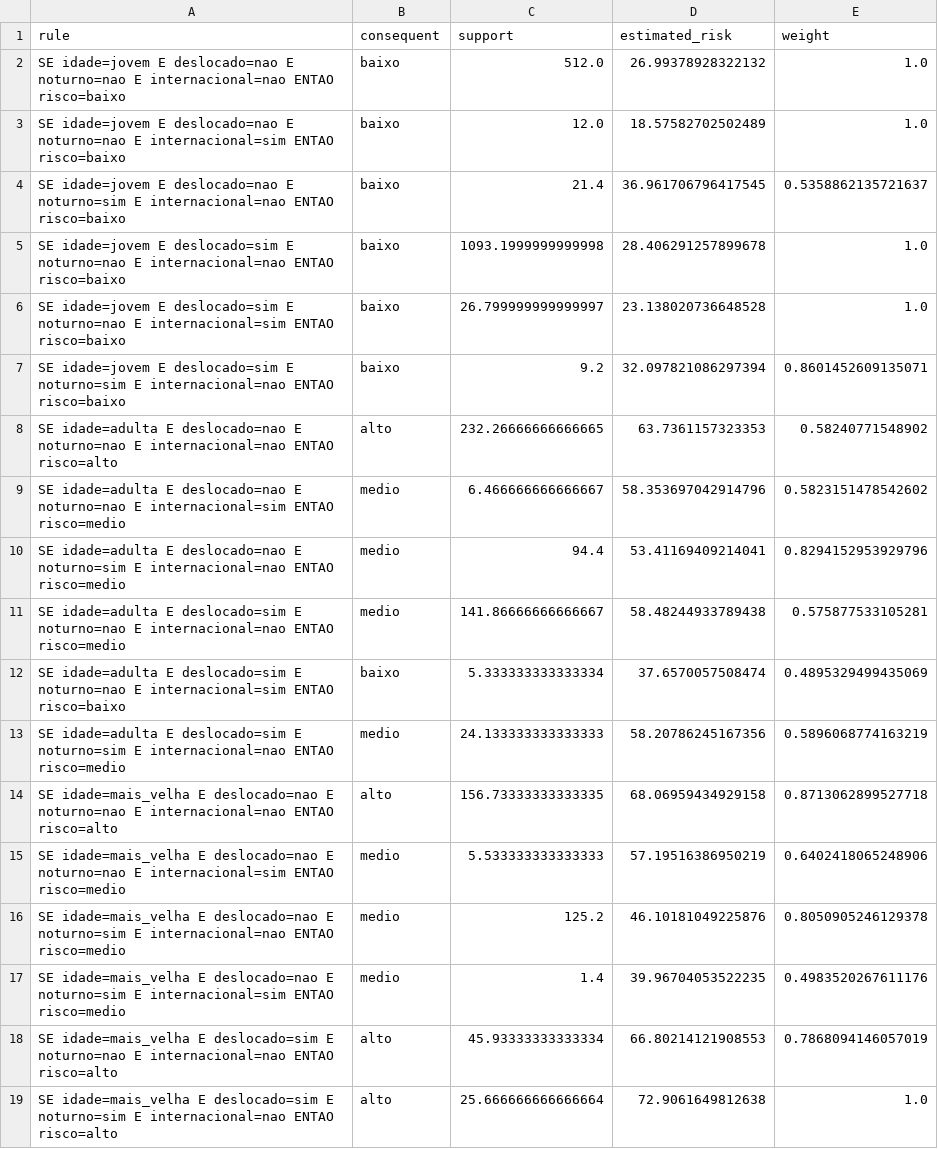
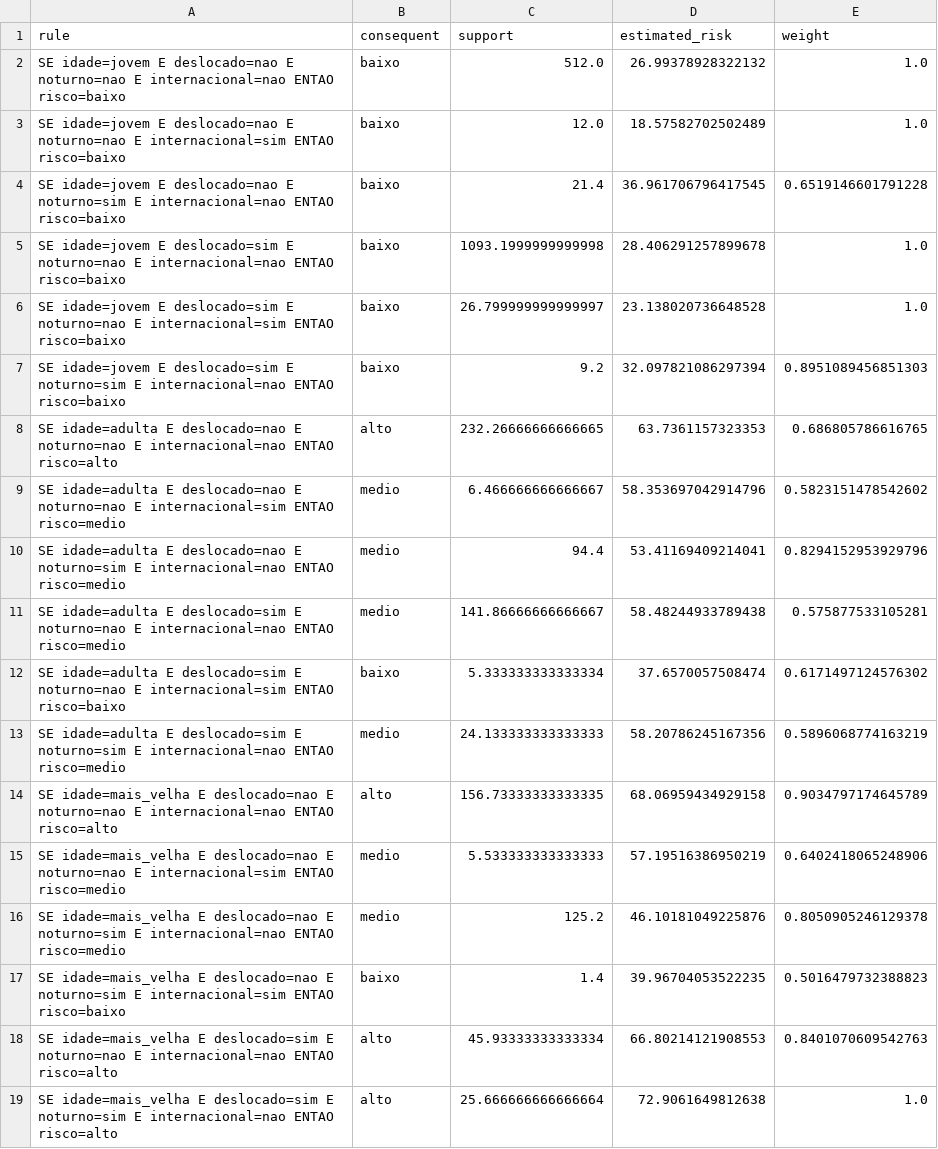
Before and after one commit to igortitoneli/fuzzy-evasao-academica, a CSV file: outputs/rules_demografico.csv, drawn as a sheet.

```diff
--- a/outputs/rules_demografico.csv
+++ b/outputs/rules_demografico.csv
@@ -3,7 +3,7 @@ SE idade=jovem E deslocado=nao E noturno=nao E internacional=nao ENTAO risco=bai
 SE idade=jovem E deslocado=nao E noturno=nao E internacional=sim ENTAO risco=baixo,baixo,12.0,18.57582702502489,1.0
-SE idade=jovem E deslocado=nao E noturno=sim E internacional=nao ENTAO risco=baixo,baixo,21.4,36.961706796417545,0.5358862135721637
+SE idade=jovem E deslocado=nao E noturno=sim E internacional=nao ENTAO risco=baixo,baixo,21.4,36.961706796417545,0.6519146601791228
 SE idade=jovem E deslocado=sim E noturno=nao E internacional=nao ENTAO risco=baixo,baixo,1093.1999999999998,28.406291257899678,1.0
 SE idade=jovem E deslocado=sim E noturno=nao E internacional=sim ENTAO risco=baixo,baixo,26.799999999999997,23.138020736648528,1.0
-SE idade=jovem E deslocado=sim E noturno=sim E internacional=nao ENTAO risco=baixo,baixo,9.2,32.097821086297394,0.8601452609135071
-SE idade=adulta E deslocado=nao E noturno=nao E internacional=nao ENTAO risco=alto,alto,232.26666666666665,63.7361157323353,0.58240771548902
+SE idade=jovem E deslocado=sim E noturno=sim E internacional=nao ENTAO risco=baixo,baixo,9.2,32.097821086297394,0.8951089456851303
+SE idade=adulta E deslocado=nao E noturno=nao E internacional=nao ENTAO risco=alto,alto,232.26666666666665,63.7361157323353,0.686805786616765
 SE idade=adulta E deslocado=nao E noturno=nao E internacional=sim ENTAO risco=medio,medio,6.466666666666667,58.353697042914796,0.5823151478542602
@@ -11,9 +11,9 @@ SE idade=adulta E deslocado=nao E noturno=sim E internacional=nao ENTAO risco=me
 SE idade=adulta E deslocado=sim E noturno=nao E internacional=nao ENTAO risco=medio,medio,141.86666666666667,58.48244933789438,0.575877533105281
-SE idade=adulta E deslocado=sim E noturno=nao E internacional=sim ENTAO risco=baixo,baixo,5.333333333333334,37.6570057508474,0.4895329499435069
+SE idade=adulta E deslocado=sim E noturno=nao E internacional=sim ENTAO risco=baixo,baixo,5.333333333333334,37.6570057508474,0.6171497124576302
 SE idade=adulta E deslocado=sim E noturno=sim E internacional=nao ENTAO risco=medio,medio,24.133333333333333,58.20786245167356,0.5896068774163219
-SE idade=mais_velha E deslocado=nao E noturno=nao E internacional=nao ENTAO risco=alto,alto,156.73333333333335,68.06959434929158,0.8713062899527718
+SE idade=mais_velha E deslocado=nao E noturno=nao E internacional=nao ENTAO risco=alto,alto,156.73333333333335,68.06959434929158,0.9034797174645789
 SE idade=mais_velha E deslocado=nao E noturno=nao E internacional=sim ENTAO risco=medio,medio,5.533333333333333,57.19516386950219,0.6402418065248906
 SE idade=mais_velha E deslocado=nao E noturno=sim E internacional=nao ENTAO risco=medio,medio,125.2,46.10181049225876,0.8050905246129378
-SE idade=mais_velha E deslocado=nao E noturno=sim E internacional=sim ENTAO risco=medio,medio,1.4,39.96704053522235,0.4983520267611176
-SE idade=mais_velha E deslocado=sim E noturno=nao E internacional=nao ENTAO risco=alto,alto,45.93333333333334,66.80214121908553,0.7868094146057019
+SE idade=mais_velha E deslocado=nao E noturno=sim E internacional=sim ENTAO risco=baixo,baixo,1.4,39.96704053522235,0.5016479732388823
+SE idade=mais_velha E deslocado=sim E noturno=nao E internacional=nao ENTAO risco=alto,alto,45.93333333333334,66.80214121908553,0.8401070609542763
 SE idade=mais_velha E deslocado=sim E noturno=sim E internacional=nao ENTAO risco=alto,alto,25.666666666666664,72.9061649812638,1.0
```
Also changed, not shown: outputs/rules_academico.csv, outputs/rules_final.csv, 35 other files.
